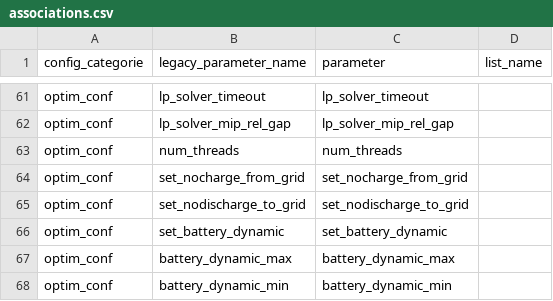
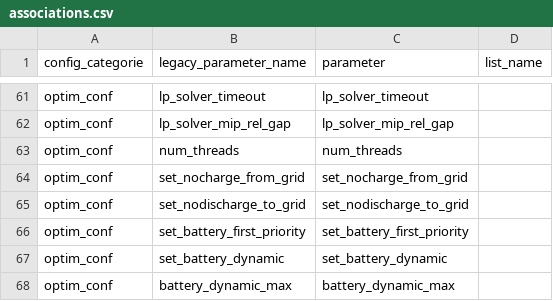
Before and after one commit to davidusb-geek/emhass, a CSV file: src/emhass/data/associations.csv, drawn as a sheet; only a part is shown, gaps mark what is left out; the shorter side is filled out with more unchanged rows; the diff names each change by its address in the sheet, - before the commit and + after, or states it on an @@ line.

Commit message:
feat: add set_battery_first_priority to drain battery before grid import (closes #834)

```diff
--- a/src/emhass/data/associations.csv
+++ b/src/emhass/data/associations.csv
+row 66: optim_conf | set_battery_first_priority | set_battery_first_priority
```
Also changed, not shown: 7 other files.
